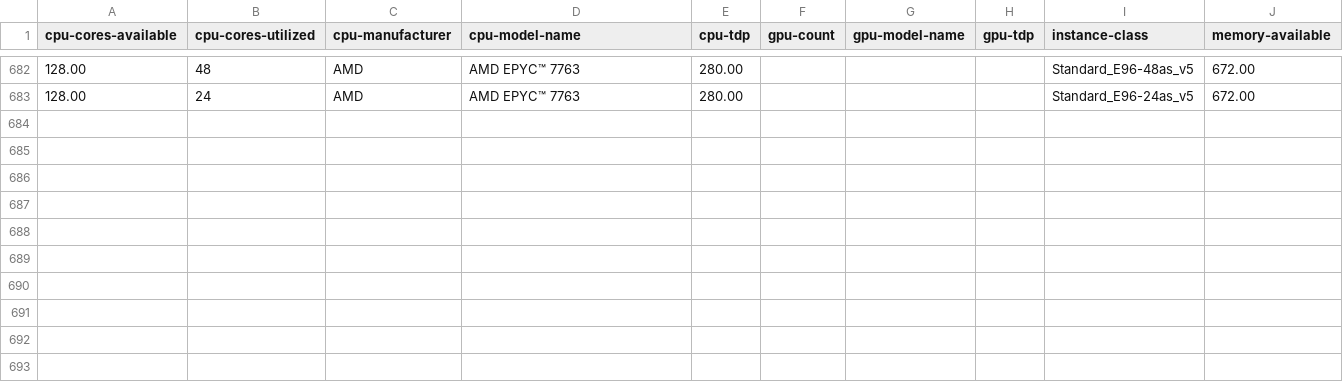
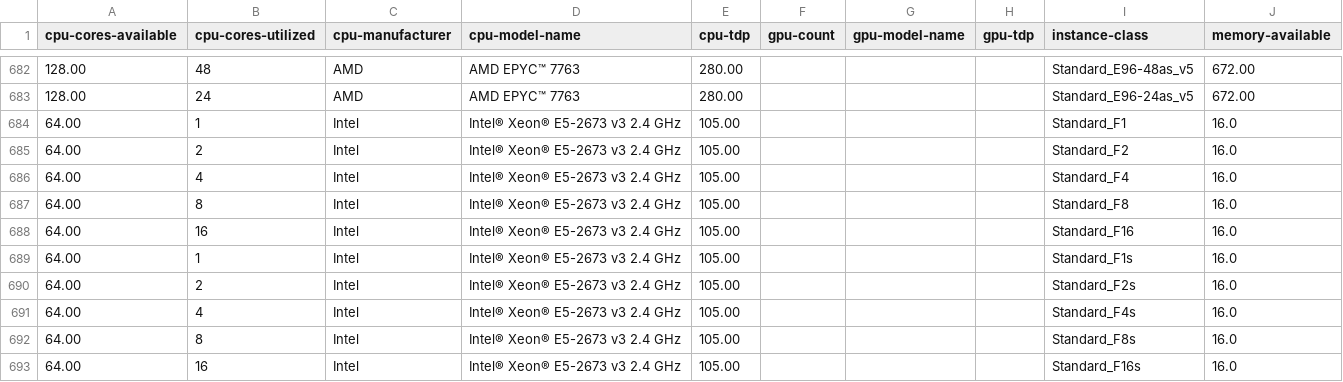
Before and after one commit to Green-Software-Foundation/if-data, a CSV file: cloud-metdata-azure-instances.csv, drawn as a sheet; only a part is shown, gaps mark what is left out.

Commit message:
feat: added entries for F-series VM sizes
Signed-off-by: adamhafiz427 <adam.hafiz427@gmail.com>

```diff
--- a/cloud-metdata-azure-instances.csv
+++ b/cloud-metdata-azure-instances.csv
@@ -683 +683,11 @@ cpu-cores-available,cpu-cores-utilized,cpu-manufacturer,cpu-model-name,cpu-tdp,g
 128.00,24,AMD,AMD EPYC™ 7763,280.00,,,,Standard_E96-24as_v5,672.00
+64.00,1,Intel,"Intel® Xeon® E5-2673 v3 2.4 GHz",105.00,,,,Standard_F1,16.0
+64.00,2,Intel,"Intel® Xeon® E5-2673 v3 2.4 GHz",105.00,,,,Standard_F2,16.0
+64.00,4,Intel,"Intel® Xeon® E5-2673 v3 2.4 GHz",105.00,,,,Standard_F4,16.0
+64.00,8,Intel,"Intel® Xeon® E5-2673 v3 2.4 GHz",105.00,,,,Standard_F8,16.0
+64.00,16,Intel,"Intel® Xeon® E5-2673 v3 2.4 GHz",105.00,,,,Standard_F16,16.0
+64.00,1,Intel,"Intel® Xeon® E5-2673 v3 2.4 GHz",105.00,,,,Standard_F1s,16.0
+64.00,2,Intel,"Intel® Xeon® E5-2673 v3 2.4 GHz",105.00,,,,Standard_F2s,16.0
+64.00,4,Intel,"Intel® Xeon® E5-2673 v3 2.4 GHz",105.00,,,,Standard_F4s,16.0
+64.00,8,Intel,"Intel® Xeon® E5-2673 v3 2.4 GHz",105.00,,,,Standard_F8s,16.0
+64.00,16,Intel,"Intel® Xeon® E5-2673 v3 2.4 GHz",105.00,,,,Standard_F16s,16.0
```
